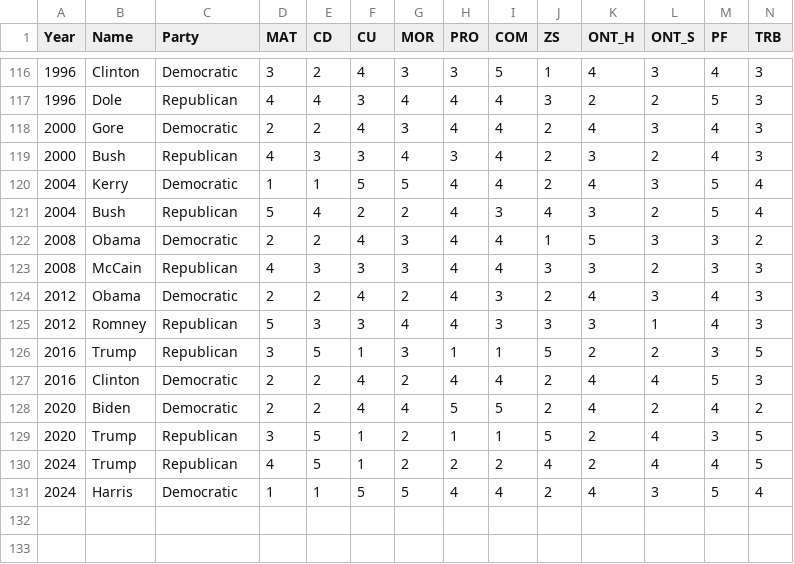
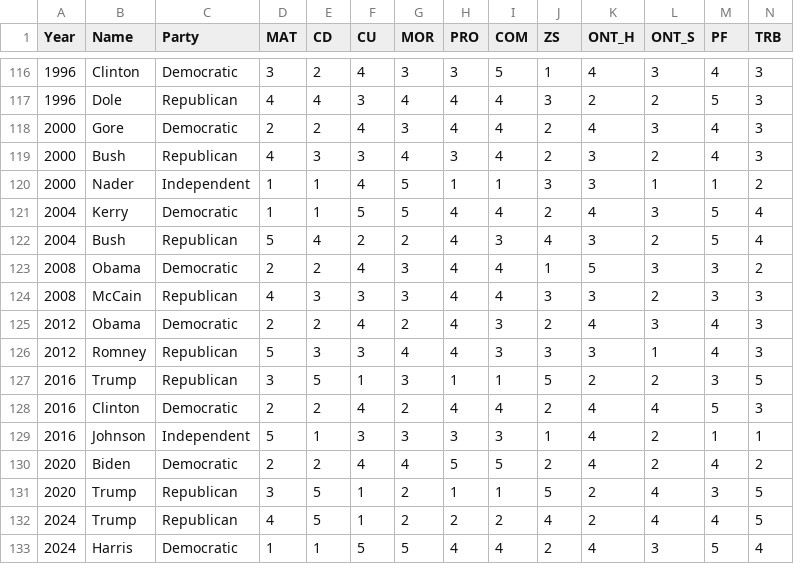
Before and after one commit to samcialek/polquiz, a CSV file: output/candidate_profiles.csv, drawn as a sheet; only a part is shown, gaps mark what is left out; rows hold the shown columns only; the diff names each change by its address in the sheet, - before the commit and + after, or states it on an @@ line.

```diff
--- a/output/candidate_profiles.csv
+++ b/output/candidate_profiles.csv
+row 120: 2000 | Nader | Independent | 1 | 1 | 4 | 5 | 1 | 1 | 3 | 3 | 1 | 1 | 2
+row 129: 2016 | Johnson | Independent | 5 | 1 | 3 | 3 | 3 | 3 | 1 | 4 | 2 | 1 | 1
```
Also changed, not shown: output/historical_votes.csv, 5 other files.
